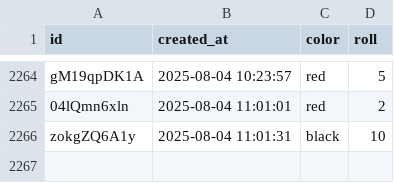
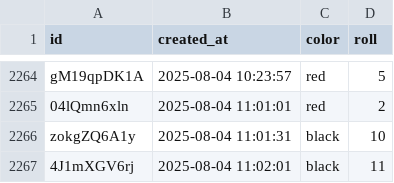
Before and after one commit to ryanrodrigues21/bot, a CSV file: server/blaze_results.csv, drawn as a sheet; only a part is shown, gaps mark what is left out; the diff names each change by its address in the sheet, - before the commit and + after, or states it on an @@ line.

Commit message:
Updated blaze_bot.db

```diff
--- a/server/blaze_results.csv
+++ b/server/blaze_results.csv
+row 2267: 4J1mXGV6rj | 2025-08-04 11:02:01 | black | 11
```
Also changed, not shown: 1 other file.
